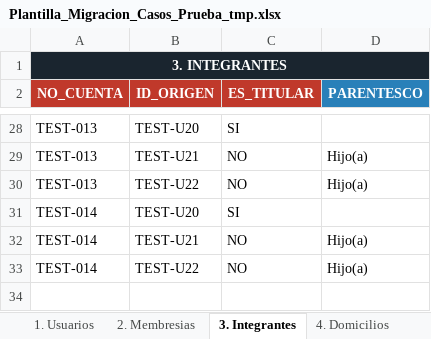
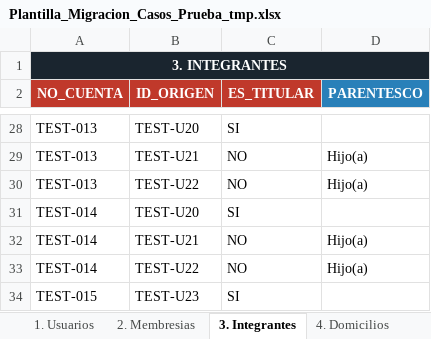
Before and after one commit to desarrollosTekuno/parque_espana, an Excel workbook: public/Plantilla_Migracion_Casos_Prueba_tmp.xlsx, sheet 3. Integrantes, drawn as a sheet; only a part is shown, gaps mark what is left out; values as stored, in another font and other column widths than the file's, no borders; the diff names each change by its address in the sheet, - before the commit and + after, or states it on an @@ line.

```diff
--- a/public/Plantilla_Migracion_Casos_Prueba_tmp.xlsx (sheet 3. Integrantes)
+++ b/public/Plantilla_Migracion_Casos_Prueba_tmp.xlsx (sheet 3. Integrantes)
+row 34: TEST-015 | TEST-U23 | SI
```
Also changed, not shown: sheet 1. Usuarios, sheet 2. Membresias, 4 other files.
